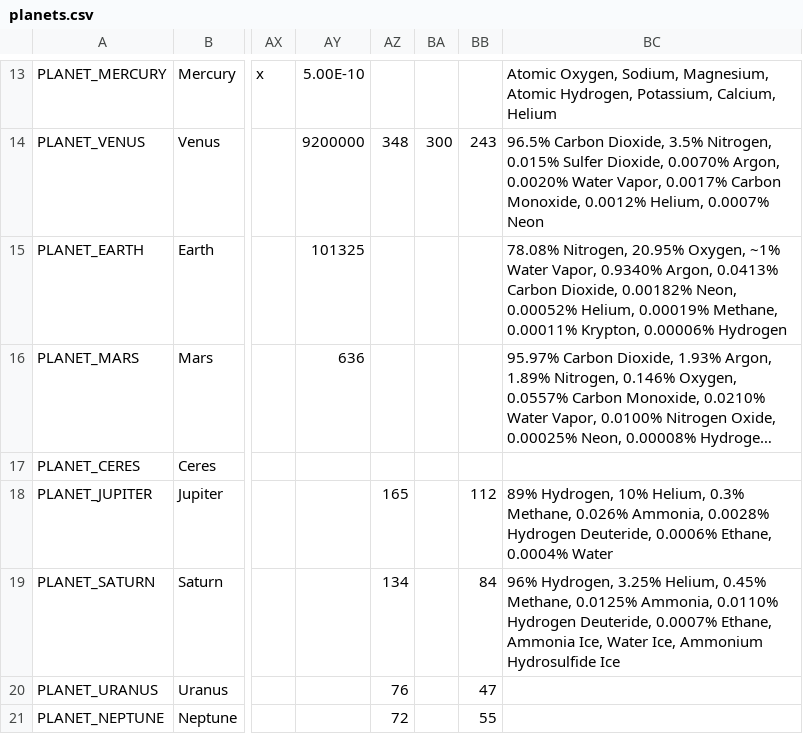
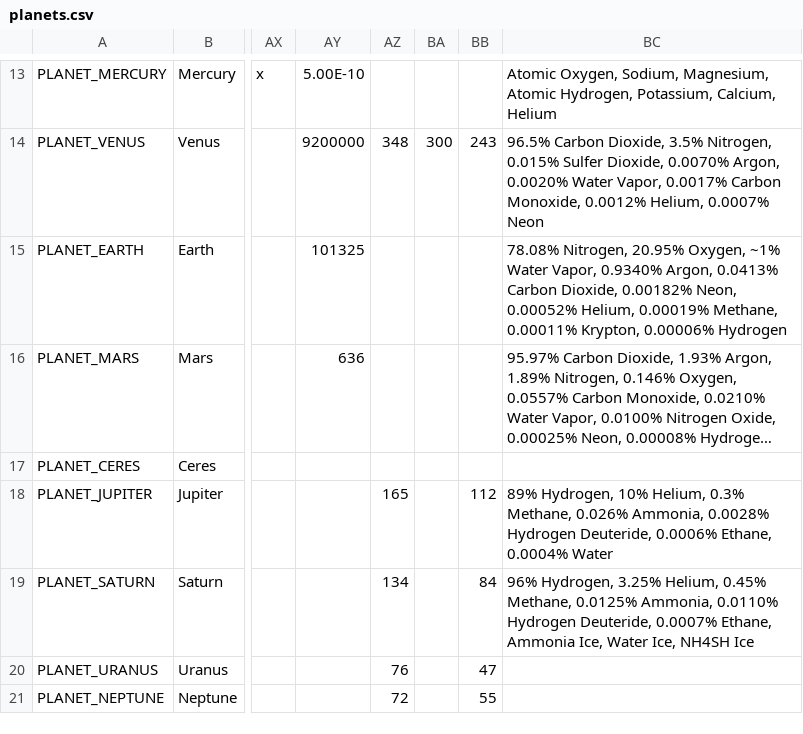
Before and after one commit to ivoyager/ivoyager, a CSV file: data/solar_system/planets.csv, drawn as a sheet; only a part is shown, gaps mark what is left out; long unchanged cells end in …; the diff names each change by its address in the sheet, - before the commit and + after, or states it on an @@ line.

Commit message:
Refactor SelectionData widget

```diff
--- a/data/solar_system/planets.csv
+++ b/data/solar_system/planets.csv
-BC19: …Water Ice, Ammonium Hydrosulfide Ice
+BC19: …Water Ice, NH4SH Ice
```
Also changed, not shown: 1 other file.
